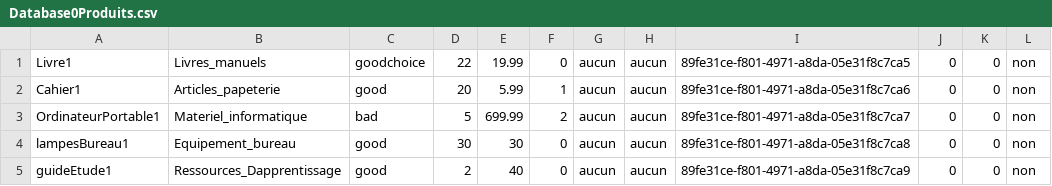
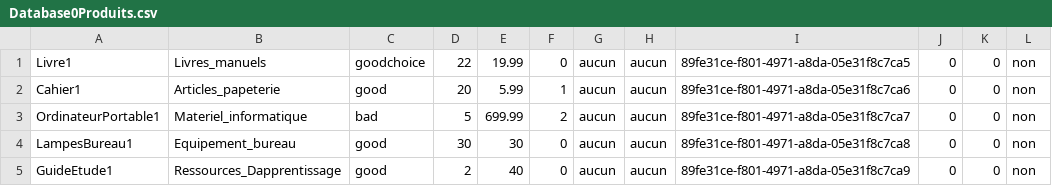
Before and after one commit to Dietetics/UniShop, a CSV file: Implementation/logiciel/VF/src/main/resources/data/databaseInitiale/Database0Produits.csv, drawn as a sheet.

```diff
--- a/Implementation/logiciel/VF/src/main/resources/data/databaseInitiale/Database0Produits.csv
+++ b/Implementation/logiciel/VF/src/main/resources/data/databaseInitiale/Database0Produits.csv
@@ -3,3 +3,3 @@ Cahier1,Articles_papeterie,good,20,5.99,1,aucun,aucun,89fe31ce-f801-4971-a8da-05
 OrdinateurPortable1,Materiel_informatique,bad,5,699.99,2,aucun,aucun,89fe31ce-f801-4971-a8da-05e31f8c7ca7,0,0,non
-lampesBureau1,Equipement_bureau,good,30,30,0,aucun,aucun,89fe31ce-f801-4971-a8da-05e31f8c7ca8,0,0,non
-guideEtude1,Ressources_Dapprentissage,good,2,40,0,aucun,aucun,89fe31ce-f801-4971-a8da-05e31f8c7ca9,0,0,non
+LampesBureau1,Equipement_bureau,good,30,30,0,aucun,aucun,89fe31ce-f801-4971-a8da-05e31f8c7ca8,0,0,non
+GuideEtude1,Ressources_Dapprentissage,good,2,40,0,aucun,aucun,89fe31ce-f801-4971-a8da-05e31f8c7ca9,0,0,non
```
Also changed, not shown: Implementation/logiciel/VF/src/main/resources/data/produits.csv, Implementation/logiciel/VF/target/classes/data/produits.csv, 37 other files.
